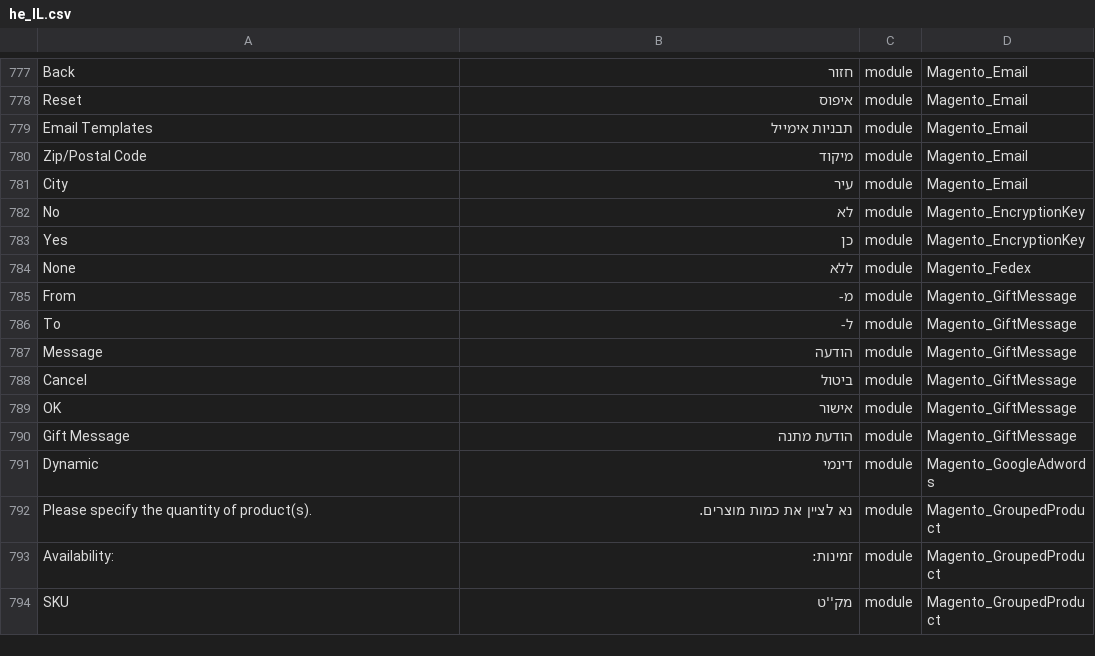
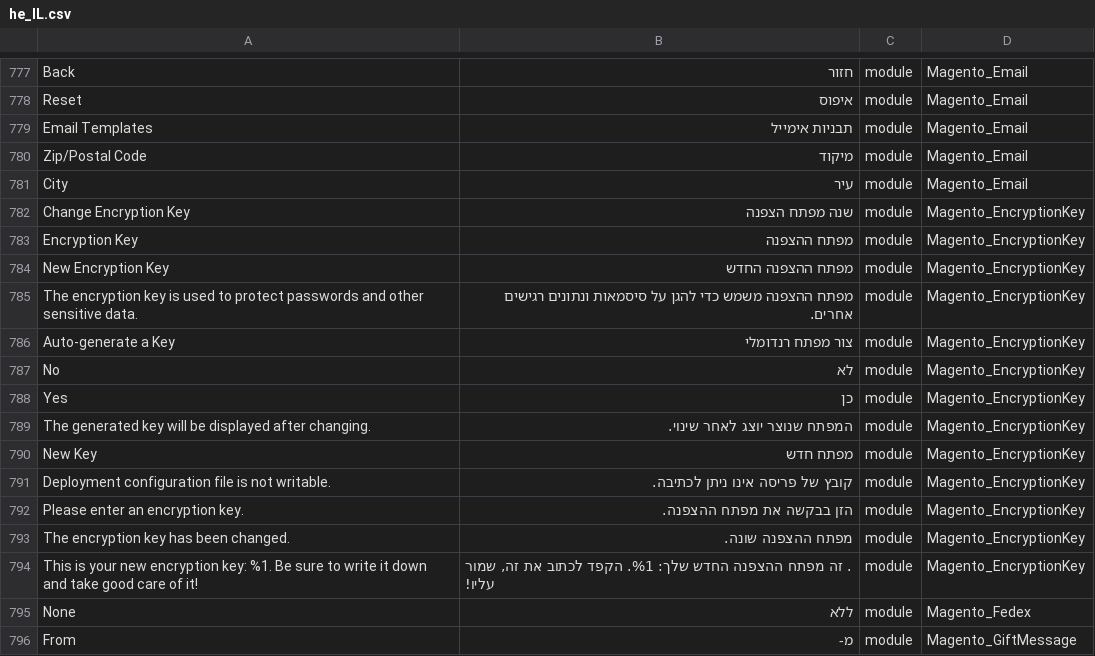
Before and after one commit to elijahb/language_he_il, a CSV file: he_IL.csv, drawn as a sheet; only a part is shown, gaps mark what is left out; the shorter side is filled out with more unchanged rows; the diff names each change by its address in the sheet, - before the commit and + after, or states it on an @@ line.

Commit message:
Auto translate 21/07/2016 00:00:01

```diff
--- a/he_IL.csv
+++ b/he_IL.csv
+row 782: Change Encryption Key | שנה מפתח הצפנה | module | Magento_EncryptionKey
+row 783: Encryption Key | מפתח ההצפנה | module | Magento_EncryptionKey
+row 784: New Encryption Key | מפתח ההצפנה החדש | module | Magento_EncryptionKey
+row 785: The encryption key is used to protect passwords and other sensitive data. | מפתח ההצפנה משמש כדי להגן על סיסמאות ונתונים רגישים אחרים. | module | Magento_EncryptionKey
+row 786: Auto-generate a Key | צור מפתח רנדומלי | module | Magento_EncryptionKey
+row 789: The generated key will be displayed after changing. | המפתח שנוצר יוצג לאחר שינוי. | module | Magento_EncryptionKey
+row 790: New Key | מפתח חדש | module | Magento_EncryptionKey
+row 791: Deployment configuration file is not writable. | קובץ של פריסה אינו ניתן לכתיבה. | module | Magento_EncryptionKey
+row 792: Please enter an encryption key. | הזן בבקשה את מפתח ההצפנה. | module | Magento_EncryptionKey
+row 793: The encryption key has been changed. | מפתח ההצפנה שונה. | module | Magento_EncryptionKey
+row 794: This is your new encryption key: %1. Be sure to write it down and take good care of it! | . זה מפתח ההצפנה החדש שלך: %1. הקפד לכתוב את זה, שמור עליו! | module | Magento_EncryptionKey
```
Also changed, not shown: 1 other file.
